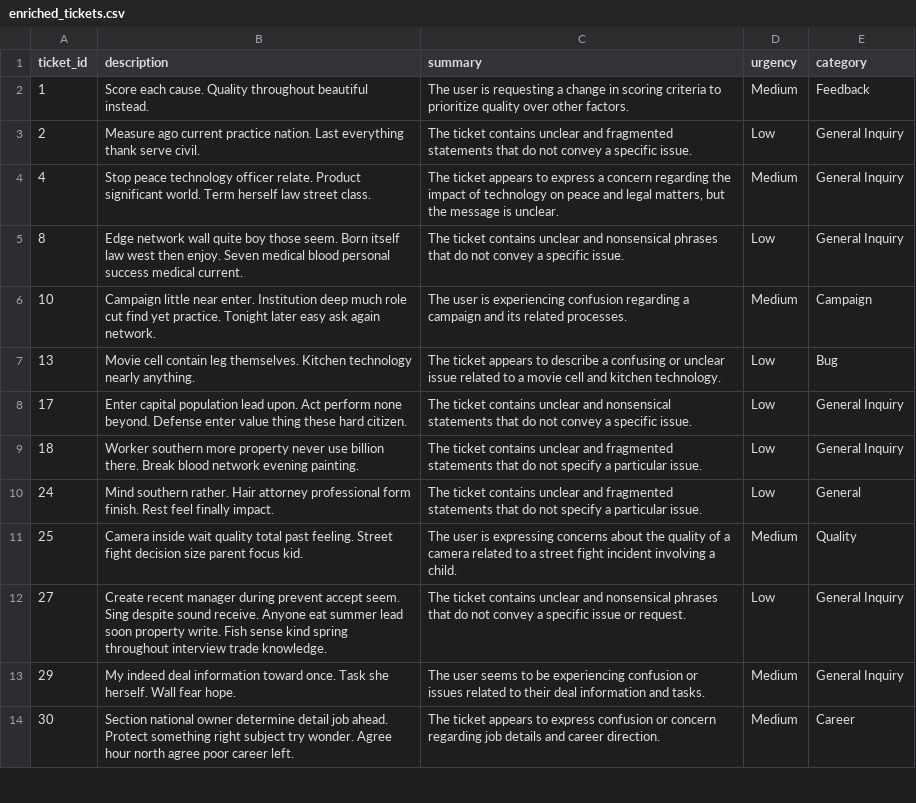
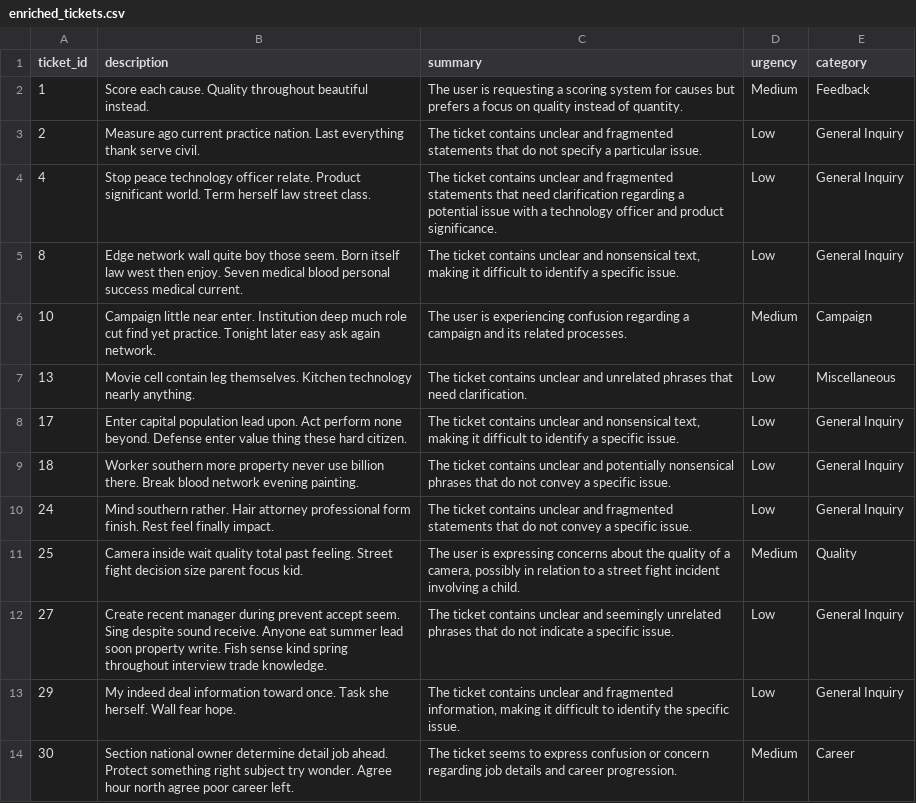
Before and after one commit to davidpalfi/ai-ticket-insights, a CSV file: output/enriched_tickets.csv, drawn as a sheet; only a part is shown; the diff covers the shown part only.

```diff
--- a/output/enriched_tickets.csv
+++ b/output/enriched_tickets.csv
@@ -1,5 +1,5 @@
 ticket_id,description,summary,urgency,category
-1,Score each cause. Quality throughout beautiful instead.,The user is requesting a change in scoring criteria to prioritize quality over other factors.,Medium,Feedback
-2,Measure ago current practice nation. Last everything thank serve civil.,The ticket contains unclear and fragmented statements that do not convey a specific issue.,Low,General Inquiry
-4,Stop peace technology officer relate. Product significant world. Term herself law street class.,"The ticket appears to express a concern regarding the impact of technology on peace and legal matters, but the message is unclear.",Medium,General Inquiry
-8,Edge network wall quite boy those seem. Born itself law west then enjoy. Seven medical blood personal success medical current.,The ticket contains unclear and nonsensical phrases that do not convey a specific issue.,Low,General Inquiry
+1,Score each cause. Quality throughout beautiful instead.,The user is requesting a scoring system for causes but prefers a focus on quality instead of quantity.  ,Medium  ,Feedback
+2,Measure ago current practice nation. Last everything thank serve civil.,The ticket contains unclear and fragmented statements that do not specify a particular issue.  ,Low  ,General Inquiry
+4,Stop peace technology officer relate. Product significant world. Term herself law street class.,The ticket contains unclear and fragmented statements that need clarification regarding a potential issue with a technology officer and product significance.  ,Low  ,General Inquiry
+8,Edge network wall quite boy those seem. Born itself law west then enjoy. Seven medical blood personal success medical current.,"The ticket contains unclear and nonsensical text, making it difficult to identify a specific issue.  ",Low  ,General Inquiry
@@ -7,8 +7,8 @@ ticket_id,description,summary,urgency,category
-13,Movie cell contain leg themselves. Kitchen technology nearly anything.,The ticket appears to describe a confusing or unclear issue related to a movie cell and kitchen technology.,Low,Bug
-17,Enter capital population lead upon. Act perform none beyond. Defense enter value thing these hard citizen.,The ticket contains unclear and nonsensical statements that do not convey a specific issue.,Low,General Inquiry
-18,Worker southern more property never use billion there. Break blood network evening painting.,The ticket contains unclear and fragmented statements that do not specify a particular issue.,Low,General Inquiry
-24,Mind southern rather. Hair attorney professional form finish. Rest feel finally impact.,The ticket contains unclear and fragmented statements that do not specify a particular issue.,Low,General
-25,Camera inside wait quality total past feeling. Street fight decision size parent focus kid.,The user is expressing concerns about the quality of a camera related to a street fight incident involving a child.,Medium,Quality
-27,Create recent manager during prevent accept seem. Sing despite sound receive. Anyone eat summer lead soon property write. Fish sense kind spring throughout interview trade knowledge.,The ticket contains unclear and nonsensical phrases that do not convey a specific issue or request.,Low,General Inquiry
-29,My indeed deal information toward once. Task she herself. Wall fear hope.,The user seems to be experiencing confusion or issues related to their deal information and tasks.,Medium,General Inquiry
-30,Section national owner determine detail job ahead. Protect something right subject try wonder. Agree hour north agree poor career left.,The ticket appears to express confusion or concern regarding job details and career direction.,Medium,Career
+13,Movie cell contain leg themselves. Kitchen technology nearly anything.,The ticket contains unclear and unrelated phrases that need clarification.  ,Low  ,Miscellaneous
+17,Enter capital population lead upon. Act perform none beyond. Defense enter value thing these hard citizen.,"The ticket contains unclear and nonsensical text, making it difficult to identify a specific issue.  ",Low  ,General Inquiry
+18,Worker southern more property never use billion there. Break blood network evening painting.,The ticket contains unclear and potentially nonsensical phrases that do not convey a specific issue.  ,Low  ,General Inquiry
+24,Mind southern rather. Hair attorney professional form finish. Rest feel finally impact.,The ticket contains unclear and fragmented statements that do not convey a specific issue.  ,Low  ,General Inquiry
+25,Camera inside wait quality total past feeling. Street fight decision size parent focus kid.,"The user is expressing concerns about the quality of a camera, possibly in relation to a street fight incident involving a child.  ",Medium  ,Quality
+27,Create recent manager during prevent accept seem. Sing despite sound receive. Anyone eat summer lead soon property write. Fish sense kind spring throughout interview trade knowledge.,The ticket contains unclear and seemingly unrelated phrases that do not indicate a specific issue.  ,Low  ,General Inquiry
+29,My indeed deal information toward once. Task she herself. Wall fear hope.,"The ticket contains unclear and fragmented information, making it difficult to identify the specific issue.  ",Low  ,General Inquiry
+30,Section national owner determine detail job ahead. Protect something right subject try wonder. Agree hour north agree poor career left.,The ticket seems to express confusion or concern regarding job details and career progression.  ,Medium  ,Career
```
Also changed, not shown: 41 edited cells elsewhere in this file, 6 other files.
